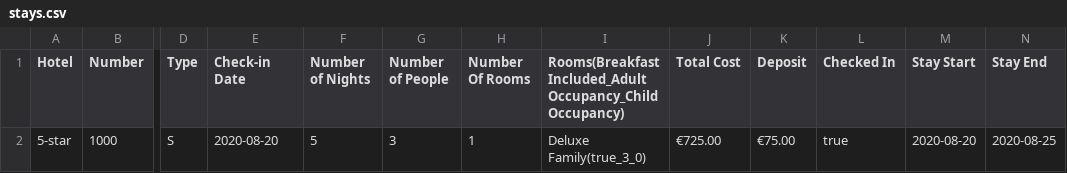
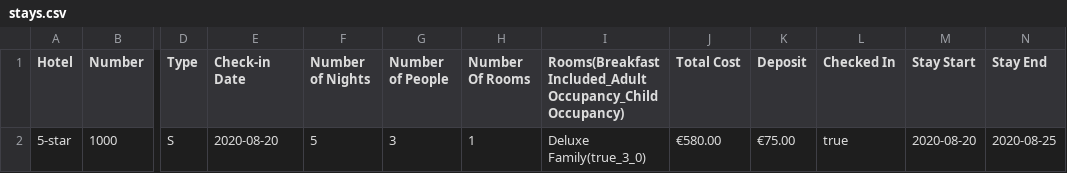
Before and after one commit to edwardUL99/HotelBooking, a CSV file: data/bookingInfo/stays.csv, drawn as a sheet; only a part is shown, gaps mark what is left out; the diff names each change by its address in the sheet, - before the commit and + after, or states it on an @@ line.

```diff
--- a/data/bookingInfo/stays.csv
+++ b/data/bookingInfo/stays.csv
-J2 (Total Cost): €725.00
+J2 (Total Cost): €580.00
```
Also changed, not shown: data/bookingInfo/reservations.csv, 4 other files.
